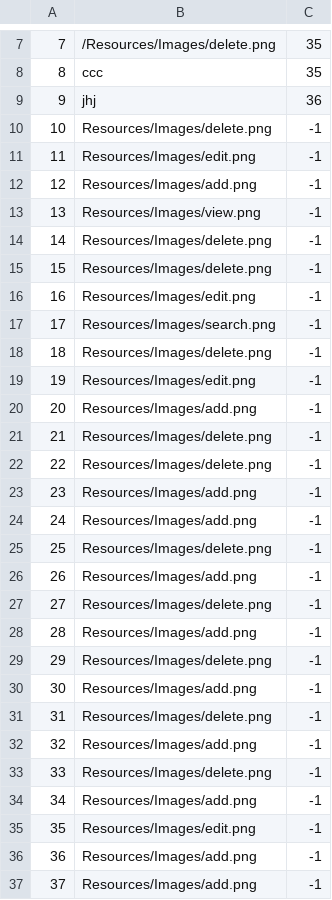
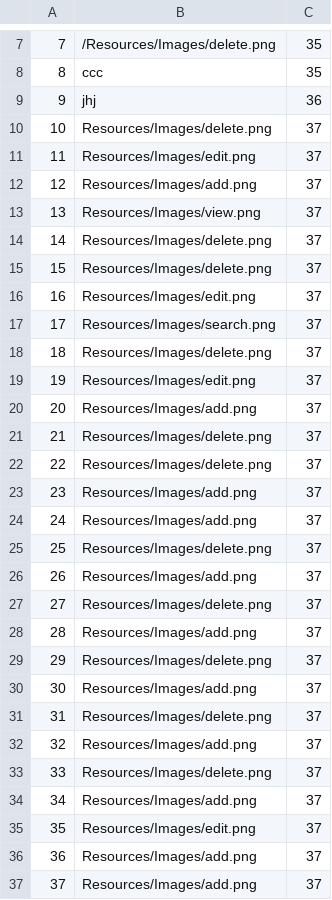
Before and after one commit to anjalovric/Tim1, a CSV file: InitialProject/Resources/Data/tourImages.csv, drawn as a sheet; only a part is shown, gaps mark what is left out; the diff covers the shown part only.

```diff
--- a/InitialProject/Resources/Data/tourImages.csv
+++ b/InitialProject/Resources/Data/tourImages.csv
@@ -9,29 +9,29 @@
 9|jhj|36
-10|Resources/Images/delete.png|-1
-11|Resources/Images/edit.png|-1
-12|Resources/Images/add.png|-1
-13|Resources/Images/view.png|-1
-14|Resources/Images/delete.png|-1
-15|Resources/Images/delete.png|-1
-16|Resources/Images/edit.png|-1
-17|Resources/Images/search.png|-1
-18|Resources/Images/delete.png|-1
-19|Resources/Images/edit.png|-1
-20|Resources/Images/add.png|-1
-21|Resources/Images/delete.png|-1
-22|Resources/Images/delete.png|-1
-23|Resources/Images/add.png|-1
-24|Resources/Images/add.png|-1
-25|Resources/Images/delete.png|-1
-26|Resources/Images/add.png|-1
-27|Resources/Images/delete.png|-1
-28|Resources/Images/add.png|-1
-29|Resources/Images/delete.png|-1
-30|Resources/Images/add.png|-1
-31|Resources/Images/delete.png|-1
-32|Resources/Images/add.png|-1
-33|Resources/Images/delete.png|-1
-34|Resources/Images/add.png|-1
-35|Resources/Images/edit.png|-1
-36|Resources/Images/add.png|-1
-37|Resources/Images/add.png|-1
+10|Resources/Images/delete.png|37
+11|Resources/Images/edit.png|37
+12|Resources/Images/add.png|37
+13|Resources/Images/view.png|37
+14|Resources/Images/delete.png|37
+15|Resources/Images/delete.png|37
+16|Resources/Images/edit.png|37
+17|Resources/Images/search.png|37
+18|Resources/Images/delete.png|37
+19|Resources/Images/edit.png|37
+20|Resources/Images/add.png|37
+21|Resources/Images/delete.png|37
+22|Resources/Images/delete.png|37
+23|Resources/Images/add.png|37
+24|Resources/Images/add.png|37
+25|Resources/Images/delete.png|37
+26|Resources/Images/add.png|37
+27|Resources/Images/delete.png|37
+28|Resources/Images/add.png|37
+29|Resources/Images/delete.png|37
+30|Resources/Images/add.png|37
+31|Resources/Images/delete.png|37
+32|Resources/Images/add.png|37
+33|Resources/Images/delete.png|37
+34|Resources/Images/add.png|37
+35|Resources/Images/edit.png|37
+36|Resources/Images/add.png|37
+37|Resources/Images/add.png|37
```
Also changed, not shown: 12 added rows and 5 edited cells elsewhere in this file, InitialProject/Resources/Data/checkPoints.csv, InitialProject/Resources/Data/tours.csv, 9 other files.
